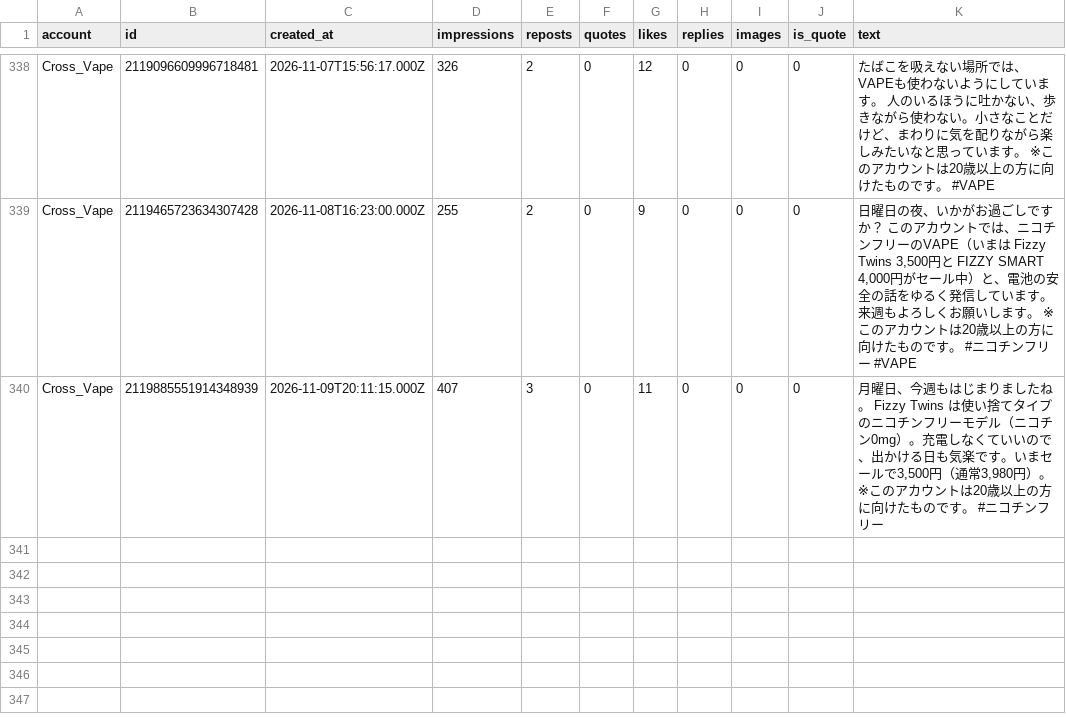
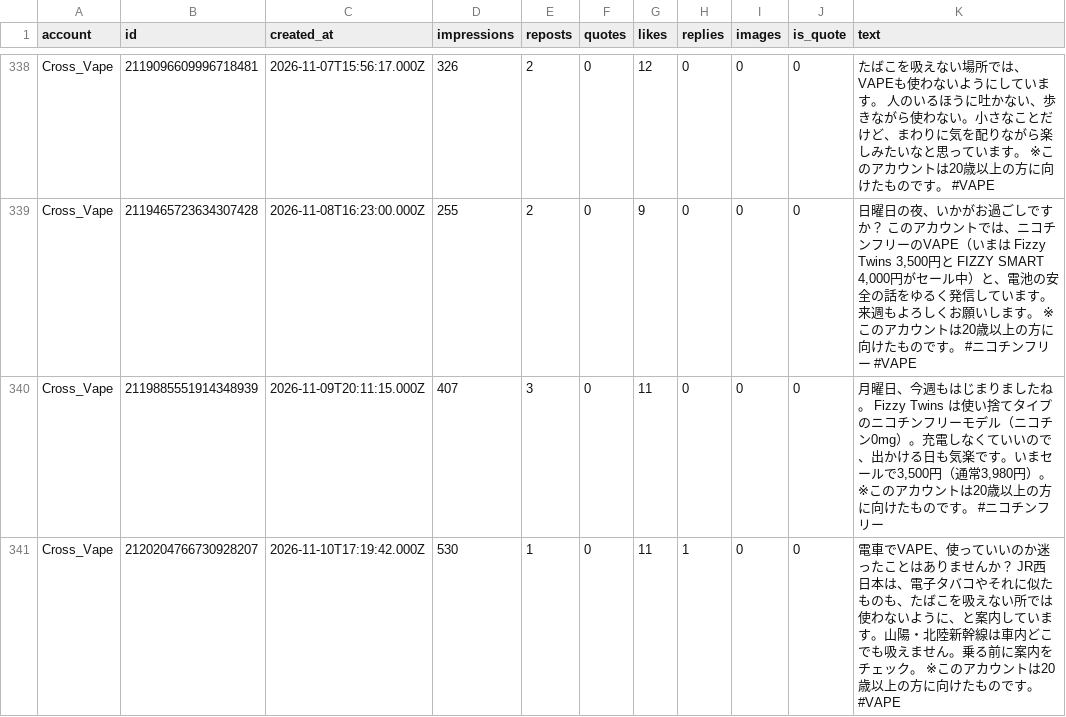
Before and after one commit to shopippi/BV_SNS, a CSV file: data/rivals.csv, drawn as a sheet; only a part is shown, gaps mark what is left out.

```diff
--- a/data/rivals.csv
+++ b/data/rivals.csv
@@ -340 +340,2 @@ Cross_Vape,2119465723634307428,2026-11-08T16:23:00.000Z,255,2,0,9,0,0,0,"日曜
 Cross_Vape,2119885551914348939,2026-11-09T20:11:15.000Z,407,3,0,11,0,0,0,"月曜日、今週もはじまりましたね。 Fizzy Twins は使い捨てタイプのニコチンフリーモデル（ニコチン0mg）。充電しなくていいので、出かける日も気楽です。いまセールで3,500円（通常3,980円）。 ※このアカウントは20歳以上の方に向けたものです。 #ニコチンフリー"
+Cross_Vape,2120204766730928207,2026-11-10T17:19:42.000Z,530,1,0,11,1,0,0,電車でVAPE、使っていいのか迷ったことはありませんか？ JR西日本は、電子タバコやそれに似たものも、たばこを吸えない所では使わないように、と案内しています。山陽・北陸新幹線は車内どこでも吸えません。乗る前に案内をチェック。 ※このアカウントは20歳以上の方に向けたものです。 #VAPE
```
Also changed, not shown: 1 other file.
